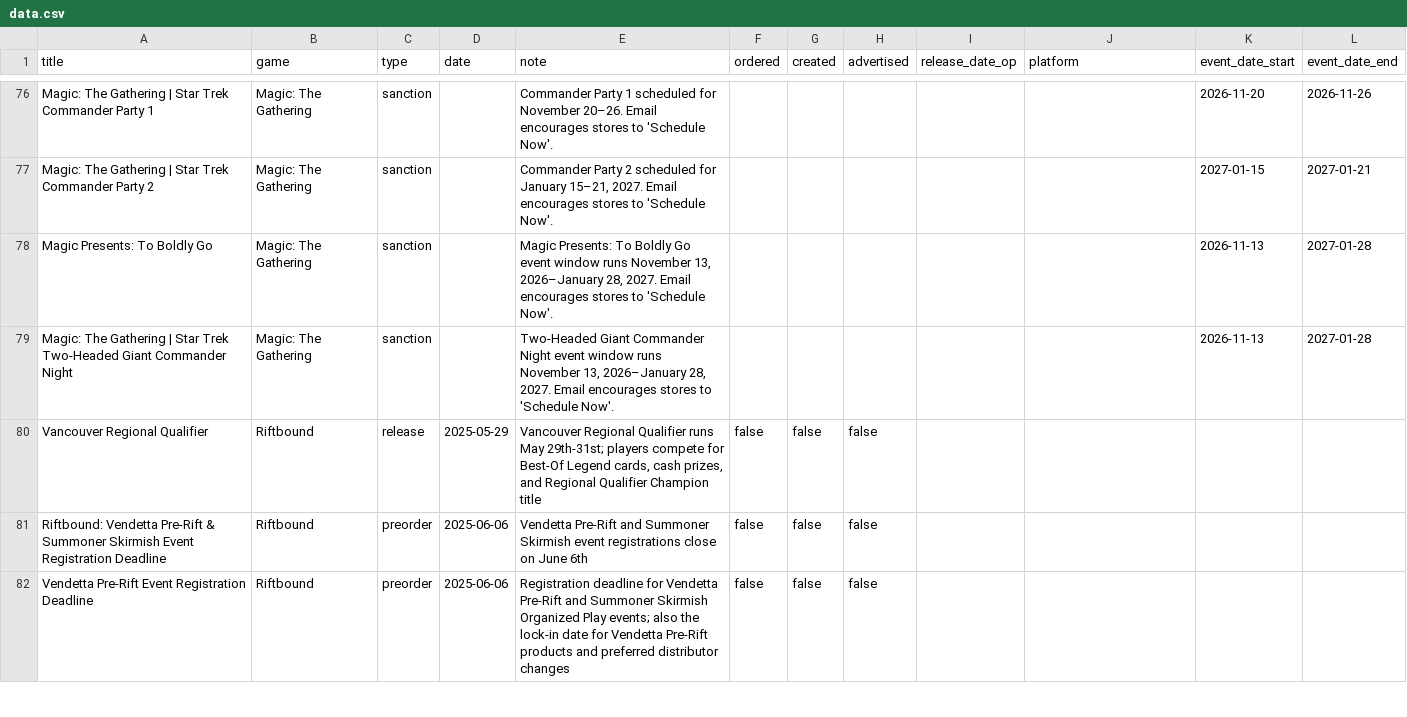
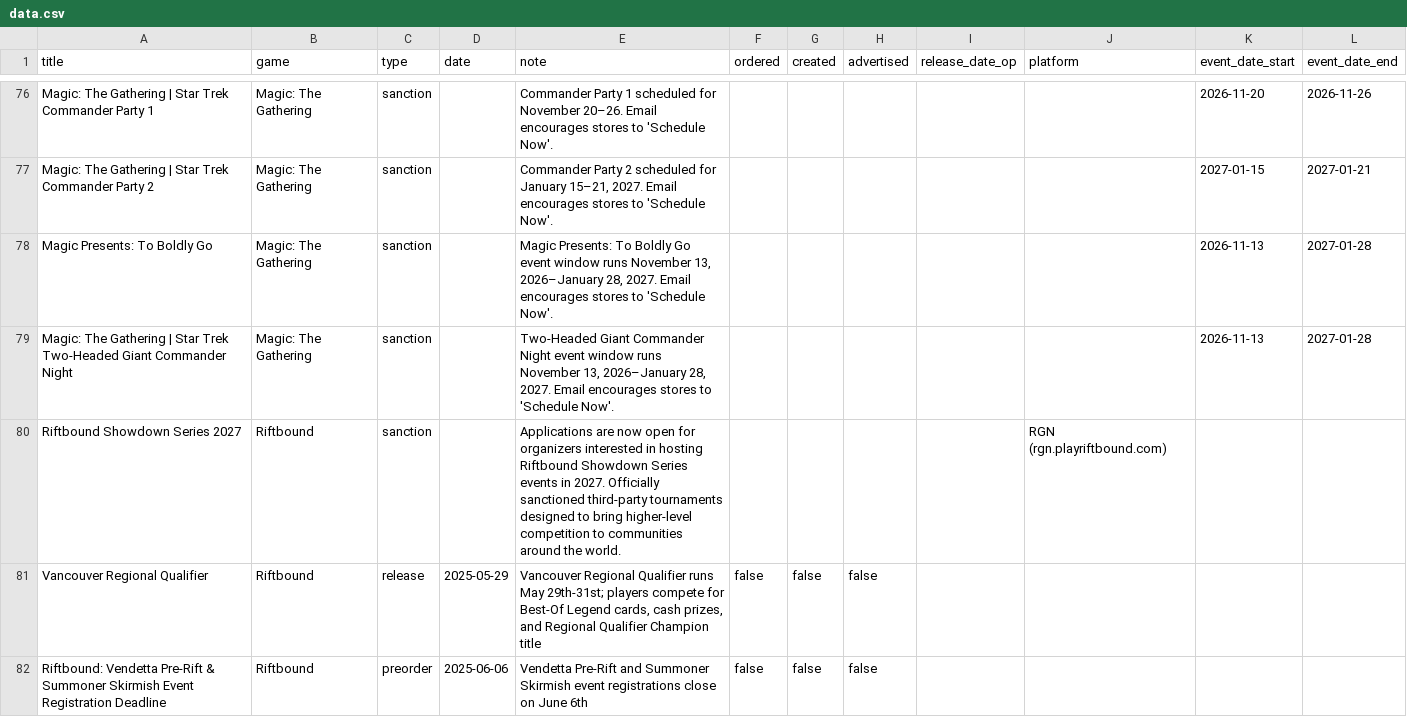
Before and after one commit to ludoquist-maker/tcg-tracker, a CSV file: data.csv, drawn as a sheet; only a part is shown, gaps mark what is left out; the shorter side is filled out with more unchanged rows; the diff names each change by its address in the sheet, - before the commit and + after, or states it on an @@ line.

Commit message:
Auto-update: success_1_events_added

```diff
--- a/data.csv
+++ b/data.csv
+row 80: Riftbound Showdown Series 2027 | Riftbound | sanction |  | Applications are now open for organizers interested in hosting Riftbound Showdown Series events in 2027. Officially sanctioned third-party tournaments designed to bring higher-level competition to communities around the world. |  |  |  |  | RGN (rgn.playriftbound.com)
```
